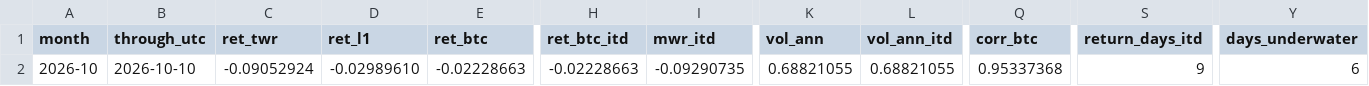
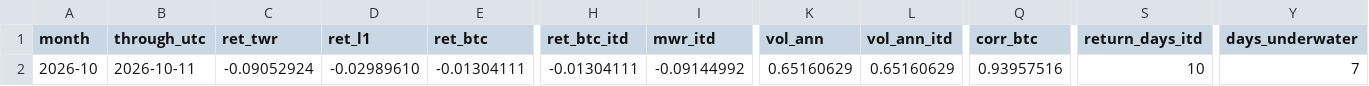
Before and after one commit to reouthq/track, a CSV file: data/monthly.csv, drawn as a sheet; only a part is shown, gaps mark what is left out; the diff names each change by its address in the sheet, - before the commit and + after, or states it on an @@ line.

```diff
--- a/data/monthly.csv
+++ b/data/monthly.csv
-B2 (through_utc): 2026-10-10
+B2 (through_utc): 2026-10-11
-E2 (ret_btc): -0.02228663
+E2 (ret_btc): -0.01304111
-H2 (ret_btc_itd): -0.02228663
+H2 (ret_btc_itd): -0.01304111
-I2 (mwr_itd): -0.09290735
+I2 (mwr_itd): -0.09144992
-K2 (vol_ann): 0.68821055
+K2 (vol_ann): 0.65160629
-L2 (vol_ann_itd): 0.68821055
+L2 (vol_ann_itd): 0.65160629
-Q2 (corr_btc): 0.95337368
+Q2 (corr_btc): 0.93957516
-S2 (return_days_itd): 9
+S2 (return_days_itd): 10
-Y2 (days_underwater): 6
+Y2 (days_underwater): 7
```
Also changed, not shown: data/equity_daily.csv, data/income_daily.csv, 4 other files.
